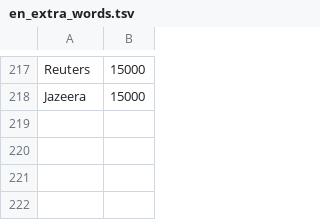
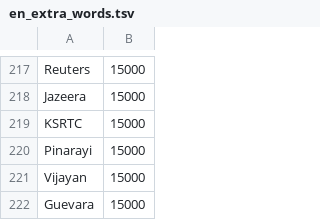
Before and after one commit to rag-creation/ezhuthola, a TSV file: app/src/main/assets/en_extra_words.tsv, drawn as a sheet; only a part is shown, gaps mark what is left out; the diff names each change by its address in the sheet, - before the commit and + after, or states it on an @@ line.

Commit message:
Manglish chat words: never corrected, shown as suggestions
Adds en_manglish_words.tsv (machane, kazhicho, vave, njan and about 150 more, with common spellings) and en_quiet_words.txt for swear words that stay as typed but are never suggested. KSRTC, Pinarayi, Vijayan and Guevara keep their spelling.

```diff
--- a/app/src/main/assets/en_extra_words.tsv
+++ b/app/src/main/assets/en_extra_words.tsv
+row 219: KSRTC | 15000
+row 220: Pinarayi | 15000
+row 221: Vijayan | 15000
+row 222: Guevara | 15000
```
Also changed, not shown: 3 other files.
